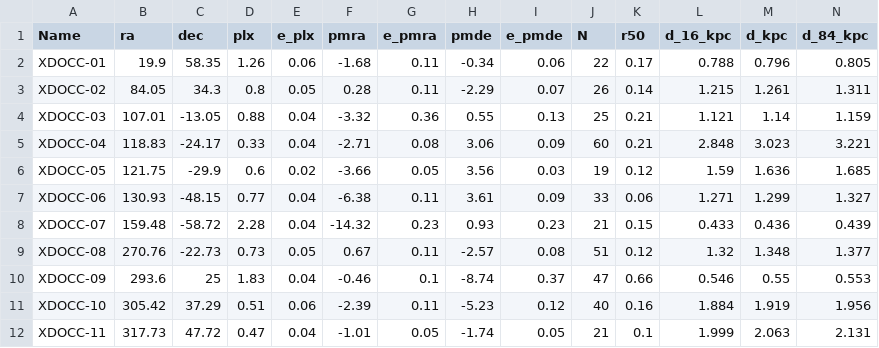
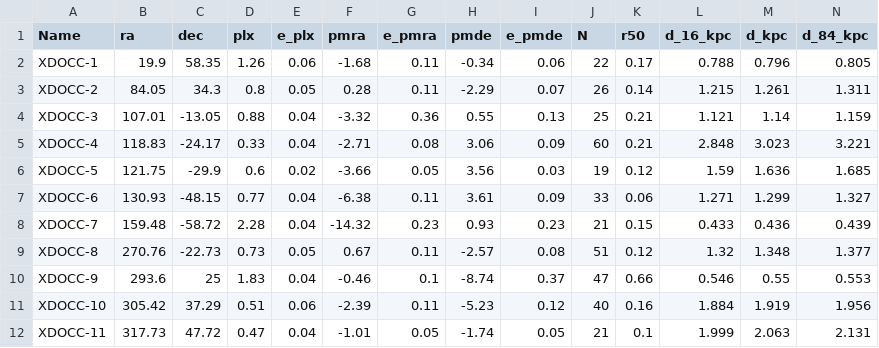
Before and after one commit to gabriel-p-artcls/23-08_UCC, a CSV file: 0_data/databases/JAEHNIG21.csv, drawn as a sheet.

```diff
--- a/0_data/databases/JAEHNIG21.csv
+++ b/0_data/databases/JAEHNIG21.csv
@@ -1,11 +1,11 @@
 "Name","ra","dec","plx","e_plx","pmra","e_pmra","pmde","e_pmde","N","r50","d_16_kpc","d_kpc","d_84_kpc"
-"XDOCC-01",19.9,58.35,1.26,0.06,-1.68,0.11,-0.34,0.06,22,0.17,0.788,0.796,0.805
-"XDOCC-02",84.05,34.3,0.8,0.05,0.28,0.11,-2.29,0.07,26,0.14,1.215,1.261,1.311
-"XDOCC-03",107.01,-13.05,0.88,0.04,-3.32,0.36,0.55,0.13,25,0.21,1.121,1.14,1.159
-"XDOCC-04",118.83,-24.17,0.33,0.04,-2.71,0.08,3.06,0.09,60,0.21,2.848,3.023,3.221
-"XDOCC-05",121.75,-29.9,0.6,0.02,-3.66,0.05,3.56,0.03,19,0.12,1.59,1.636,1.685
-"XDOCC-06",130.93,-48.15,0.77,0.04,-6.38,0.11,3.61,0.09,33,0.06,1.271,1.299,1.327
-"XDOCC-07",159.48,-58.72,2.28,0.04,-14.32,0.23,0.93,0.23,21,0.15,0.433,0.436,0.439
-"XDOCC-08",270.76,-22.73,0.73,0.05,0.67,0.11,-2.57,0.08,51,0.12,1.32,1.348,1.377
-"XDOCC-09",293.6,25,1.83,0.04,-0.46,0.1,-8.74,0.37,47,0.66,0.546,0.55,0.553
+"XDOCC-1",19.9,58.35,1.26,0.06,-1.68,0.11,-0.34,0.06,22,0.17,0.788,0.796,0.805
+"XDOCC-2",84.05,34.3,0.8,0.05,0.28,0.11,-2.29,0.07,26,0.14,1.215,1.261,1.311
+"XDOCC-3",107.01,-13.05,0.88,0.04,-3.32,0.36,0.55,0.13,25,0.21,1.121,1.14,1.159
+"XDOCC-4",118.83,-24.17,0.33,0.04,-2.71,0.08,3.06,0.09,60,0.21,2.848,3.023,3.221
+"XDOCC-5",121.75,-29.9,0.6,0.02,-3.66,0.05,3.56,0.03,19,0.12,1.59,1.636,1.685
+"XDOCC-6",130.93,-48.15,0.77,0.04,-6.38,0.11,3.61,0.09,33,0.06,1.271,1.299,1.327
+"XDOCC-7",159.48,-58.72,2.28,0.04,-14.32,0.23,0.93,0.23,21,0.15,0.433,0.436,0.439
+"XDOCC-8",270.76,-22.73,0.73,0.05,0.67,0.11,-2.57,0.08,51,0.12,1.32,1.348,1.377
+"XDOCC-9",293.6,25,1.83,0.04,-0.46,0.1,-8.74,0.37,47,0.66,0.546,0.55,0.553
 "XDOCC-10",305.42,37.29,0.51,0.06,-2.39,0.11,-5.23,0.12,40,0.16,1.884,1.919,1.956
```
Also changed, not shown: 0_data/databases/BICA19.csv, 0_data/databases/CANTAT20.csv, 3 other files.
